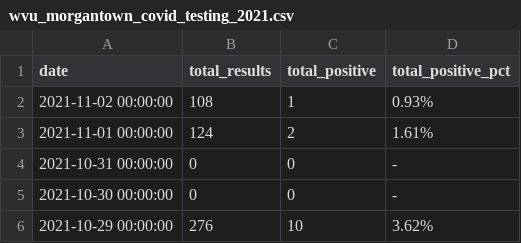
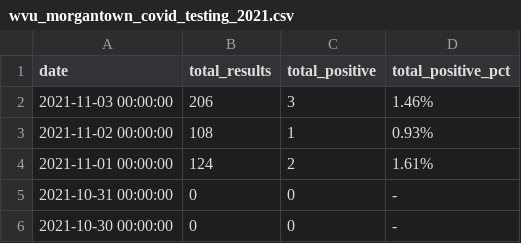
Before and after one commit to dwillis/wvu-projects, a CSV file: wvu-covid-tests/wvu_morgantown_covid_testing_2021.csv, drawn as a sheet; only a part is shown; the shorter side is filled out with more unchanged rows; the diff names each change by its address in the sheet, - before the commit and + after, or states it on an @@ line.

Commit message:
updated wvu tests

```diff
--- a/wvu-covid-tests/wvu_morgantown_covid_testing_2021.csv
+++ b/wvu-covid-tests/wvu_morgantown_covid_testing_2021.csv
+row 2: 2021-11-03 00:00:00 | 206 | 3 | 1.46%
```
